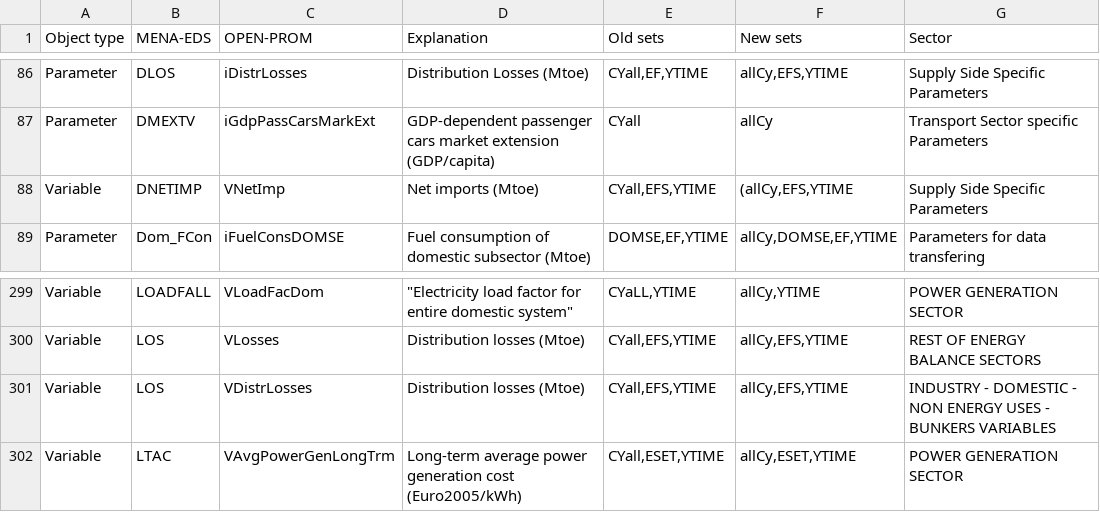
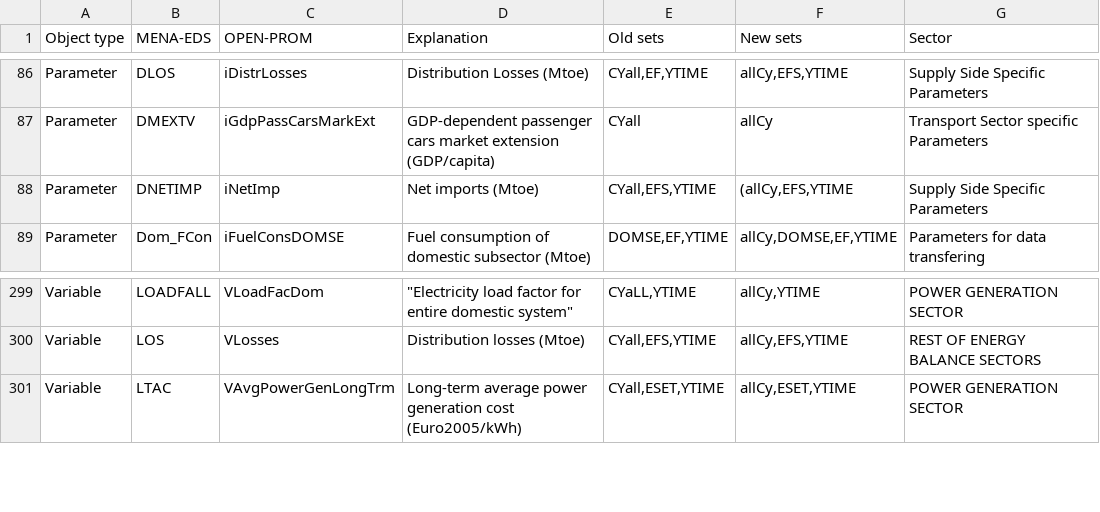
Before and after one commit to e3modelling/OPEN-PROM, a CSV file: MENA-PROM mapping - mena_prom_mapping.csv, drawn as a sheet; only a part is shown, gaps mark what is left out.

```diff
--- a/MENA-PROM mapping - mena_prom_mapping.csv
+++ b/MENA-PROM mapping - mena_prom_mapping.csv
@@ -91,3 +91,3 @@ Parameter,DLOS,iDistrLosses,Distribution Losses (Mtoe),"CYall,EF,YTIME","allCy,E
 Parameter,DMEXTV,iGdpPassCarsMarkExt,GDP-dependent passenger cars market extension (GDP/capita),CYall,allCy,Transport Sector specific Parameters
-Variable,DNETIMP,VNetImp,Net imports (Mtoe),"CYall,EFS,YTIME","(allCy,EFS,YTIME",Supply Side Specific Parameters
+Parameter,DNETIMP,iNetImp,Net imports (Mtoe),"CYall,EFS,YTIME","(allCy,EFS,YTIME",Supply Side Specific Parameters
 Parameter,Dom_FCon,iFuelConsDOMSE,Fuel consumption of domestic subsector (Mtoe),"DOMSE,EF,YTIME","allCy,DOMSE,EF,YTIME",Parameters for data transfering
@@ -304,3 +304,2 @@ Variable,LOADFALL,VLoadFacDom,"""Electricity load factor for entire domestic sys
 Variable,LOS,VLosses,Distribution losses (Mtoe),"CYall,EFS,YTIME","allCy,EFS,YTIME",REST OF ENERGY BALANCE SECTORS
-Variable,LOS,VDistrLosses,Distribution losses (Mtoe),"CYall,EFS,YTIME","allCy,EFS,YTIME",INDUSTRY - DOMESTIC - NON ENERGY USES - BUNKERS VARIABLES
 Variable,LTAC,VAvgPowerGenLongTrm,Long-term average power generation cost (Euro2005/kWh),"CYall,ESET,YTIME ","allCy,ESET,YTIME",POWER GENERATION SECTOR
```
Also changed, not shown: 8 other files.
